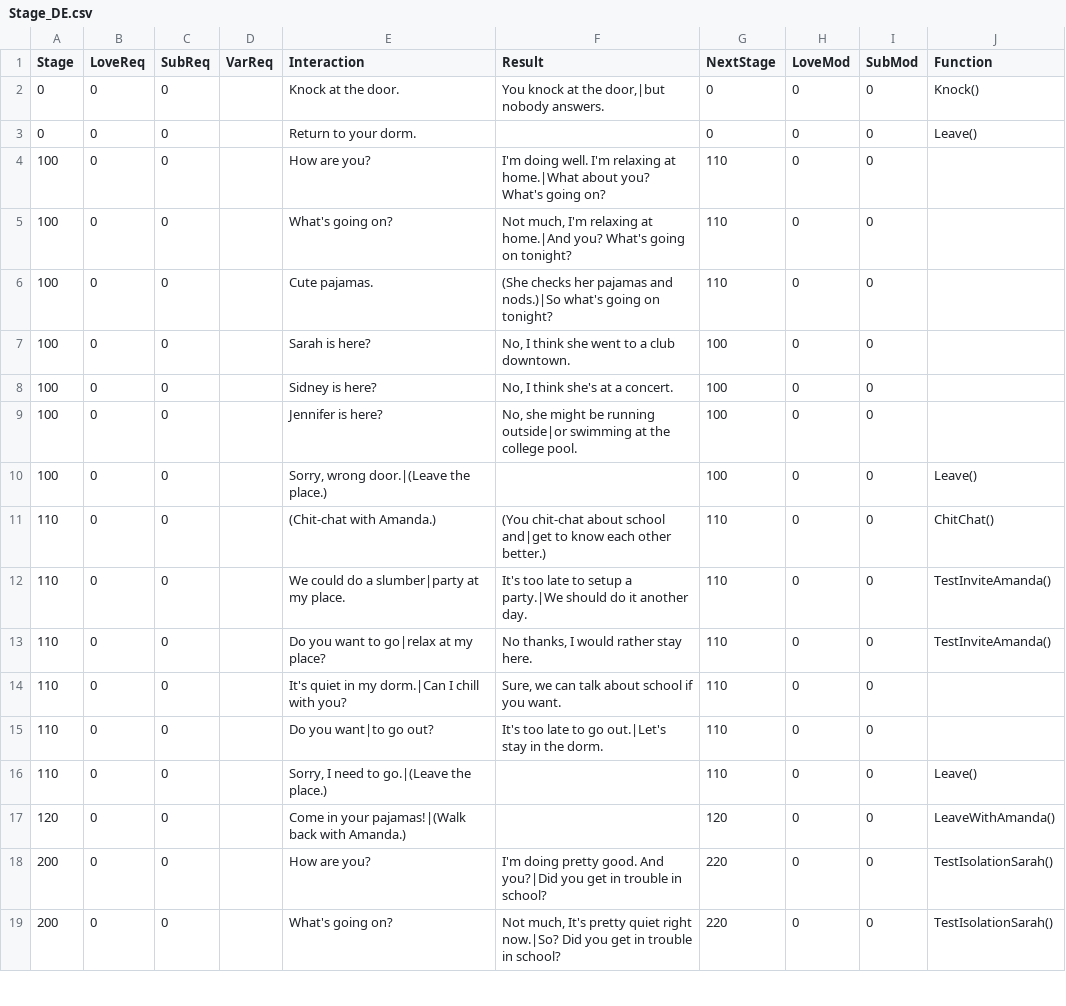
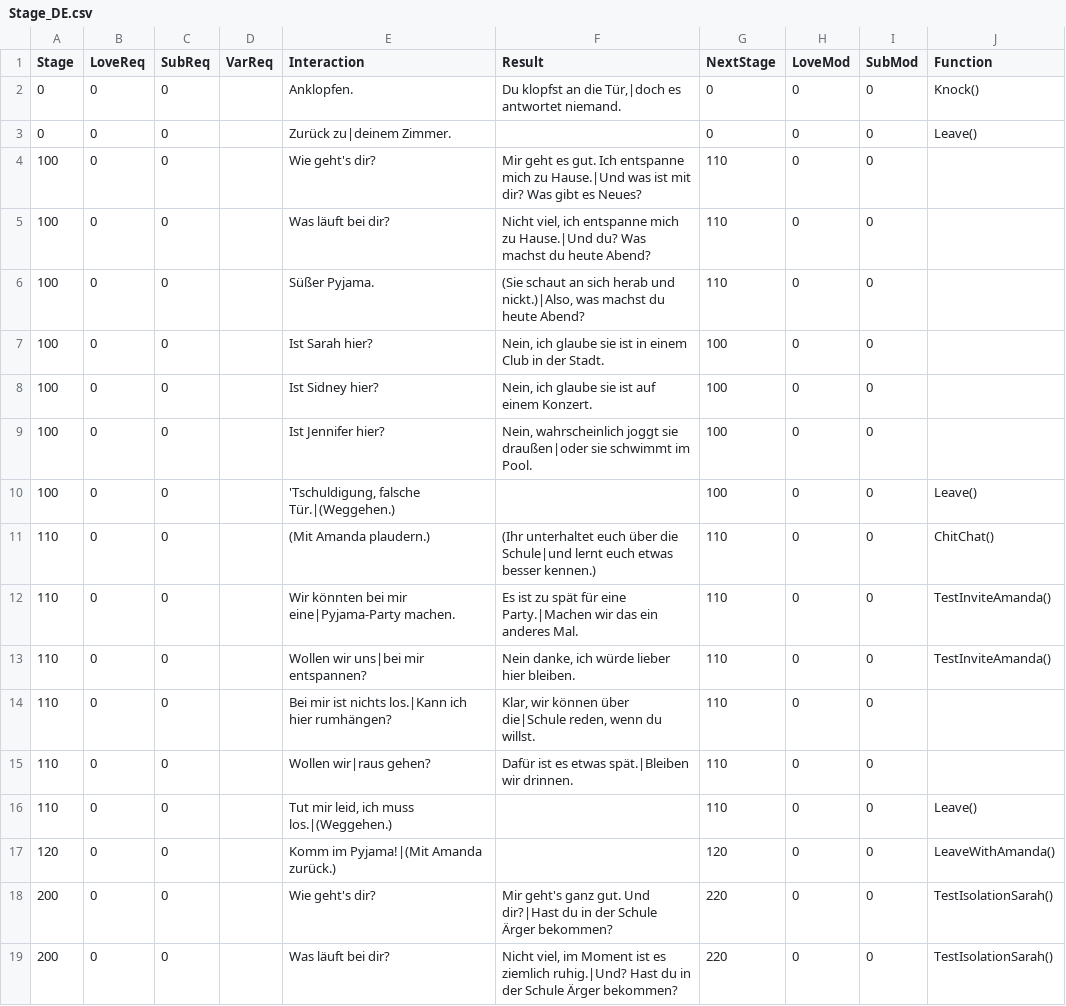
Before and after one commit to adokilume/Bondage-College, a CSV file: C012_AfterClass/Roommates/Stage_DE.csv, drawn as a sheet; only a part is shown; the diff covers the shown part only.

```diff
--- a/C012_AfterClass/Roommates/Stage_DE.csv
+++ b/C012_AfterClass/Roommates/Stage_DE.csv
@@ -1,19 +1,19 @@
 Stage,LoveReq,SubReq,VarReq,Interaction,Result,NextStage,LoveMod,SubMod,Function
-0,0,0,,Knock at the door.,"You knock at the door,|but nobody answers.",0,0,0,Knock()
-0,0,0,,Return to your dorm.,,0,0,0,Leave()
-100,0,0,,How are you?,I'm doing well.  I'm relaxing at home.|What about you?  What's going on?,110,0,0,
-100,0,0,,What's going on?,"Not much, I'm relaxing at home.|And you?  What's going on tonight?",110,0,0,
-100,0,0,,Cute pajamas.,(She checks her pajamas and nods.)|So what's going on tonight?,110,0,0,
-100,0,0,,Sarah is here?,"No, I think she went to a club downtown.",100,0,0,
-100,0,0,,Sidney is here?,"No, I think she's at a concert.",100,0,0,
-100,0,0,,Jennifer is here?,"No, she might be running outside|or swimming at the college pool.",100,0,0,
-100,0,0,,"Sorry, wrong door.|(Leave the place.)",,100,0,0,Leave()
-110,0,0,,(Chit-chat with Amanda.),(You chit-chat about school and|get to know each other better.),110,0,0,ChitChat()
-110,0,0,,We could do a slumber|party at my place.,It's too late to setup a party.|We should do it another day.,110,0,0,TestInviteAmanda()
-110,0,0,,Do you want to go|relax at my place?,"No thanks, I would rather stay here.",110,0,0,TestInviteAmanda()
-110,0,0,,It's quiet in my dorm.|Can I chill with you?,"Sure, we can talk about school if you want.",110,0,0,
-110,0,0,,Do you want|to go out?,It's too late to go out.|Let's stay in the dorm.,110,0,0,
-110,0,0,,"Sorry, I need to go.|(Leave the place.)",,110,0,0,Leave()
-120,0,0,,Come in your pajamas!|(Walk back with Amanda.),,120,0,0,LeaveWithAmanda()
-200,0,0,,How are you?,I'm doing pretty good.  And you?|Did you get in trouble in school?,220,0,0,TestIsolationSarah()
-200,0,0,,What's going on?,"Not much, It's pretty quiet right now.|So?  Did you get in trouble in school?",220,0,0,TestIsolationSarah()
+0,0,0,,Anklopfen.,"Du klopfst an die Tür,|doch es antwortet niemand.",0,0,0,Knock()
+0,0,0,,Zurück zu|deinem Zimmer.,,0,0,0,Leave()
+100,0,0,,Wie geht's dir?,Mir geht es gut. Ich entspanne mich zu Hause.|Und was ist mit dir? Was gibt es Neues?,110,0,0,
+100,0,0,,Was läuft bei dir?,"Nicht viel, ich entspanne mich zu Hause.|Und du? Was machst du heute Abend?",110,0,0,
+100,0,0,,Süßer Pyjama.,"(Sie schaut an sich herab und nickt.)|Also, was machst du heute Abend?",110,0,0,
+100,0,0,,Ist Sarah hier?,"Nein, ich glaube sie ist in einem Club in der Stadt.",100,0,0,
+100,0,0,,Ist Sidney hier?,"Nein, ich glaube sie ist auf einem Konzert.",100,0,0,
+100,0,0,,Ist Jennifer hier?,"Nein, wahrscheinlich joggt sie draußen|oder sie schwimmt im Pool.",100,0,0,
+100,0,0,,"'Tschuldigung, falsche Tür.|(Weggehen.)",,100,0,0,Leave()
+110,0,0,,(Mit Amanda plaudern.),(Ihr unterhaltet euch über die Schule|und lernt euch etwas besser kennen.),110,0,0,ChitChat()
+110,0,0,,Wir könnten bei mir eine|Pyjama-Party machen.,Es ist zu spät für eine Party.|Machen wir das ein anderes Mal.,110,0,0,TestInviteAmanda()
+110,0,0,,Wollen wir uns|bei mir entspannen?,"Nein danke, ich würde lieber hier bleiben.",110,0,0,TestInviteAmanda()
+110,0,0,,Bei mir ist nichts los.|Kann ich hier rumhängen?,"Klar, wir können über die|Schule reden, wenn du willst.",110,0,0,
+110,0,0,,Wollen wir|raus gehen?,Dafür ist es etwas spät.|Bleiben wir drinnen.,110,0,0,
+110,0,0,,"Tut mir leid, ich muss los.|(Weggehen.)",,110,0,0,Leave()
+120,0,0,,Komm im Pyjama!|(Mit Amanda zurück.),,120,0,0,LeaveWithAmanda()
+200,0,0,,Wie geht's dir?,Mir geht's ganz gut. Und dir?|Hast du in der Schule Ärger bekommen?,220,0,0,TestIsolationSarah()
+200,0,0,,Was läuft bei dir?,"Nicht viel, im Moment ist es ziemlich ruhig.|Und? Hast du in der Schule Ärger bekommen?",220,0,0,TestIsolationSarah()
```
Also changed, not shown: 124 edited cells elsewhere in this file, C012_AfterClass/Isolation/Stage_DE.csv, C012_AfterClass/Pool/Stage_DE.csv, 14 other files.
